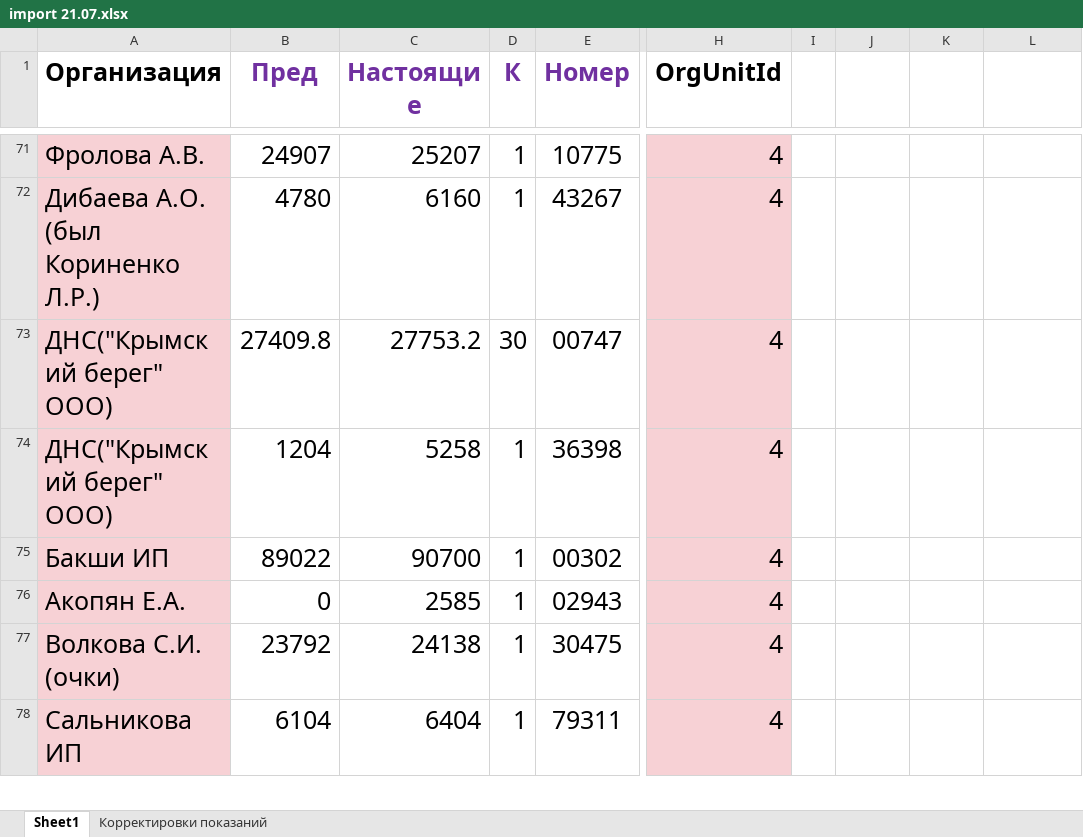
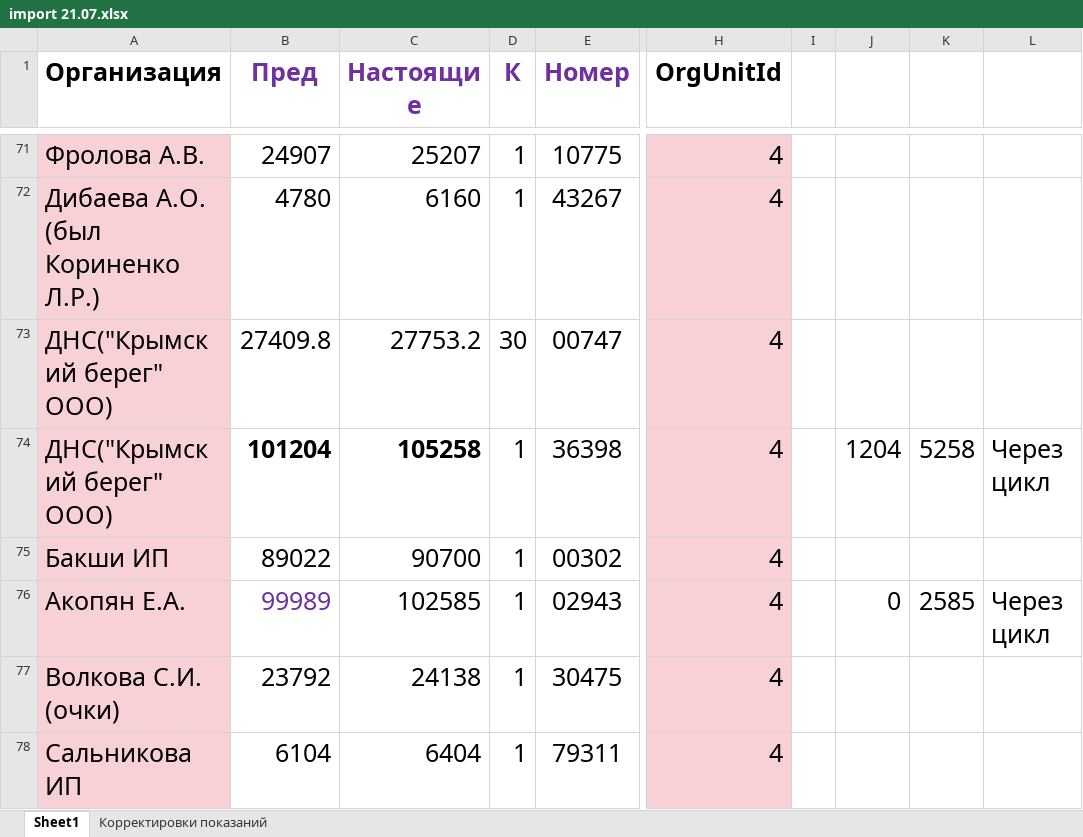
Before and after one commit to Trevol/EnergySalesBackend, an Excel workbook: databases/xlsx/import_all/import 21.07.xlsx, sheet Sheet1, drawn as a sheet; only a part is shown, gaps mark what is left out; values as stored, in another font and other column widths than the file's, no borders; the diff names each change by its address in the sheet, - before the commit and + after, or states it on an @@ line.

```diff
--- a/databases/xlsx/import_all/import 21.07.xlsx (sheet Sheet1)
+++ b/databases/xlsx/import_all/import 21.07.xlsx (sheet Sheet1)
-B74 (Пред): 1204
+B74 (Пред): 101204
-B74:C74 bold: off
+B74:C74 bold: on
-C74 (Настоящие): 5258
+C74 (Настоящие): 105258
-J74: (empty)
+J74: 1204
-K74: (empty)
+K74: 5258
-L74: (empty)
+L74: Через цикл
-B76 (Пред): 0
+B76 (Пред): 99989
-B76 text colour: black
+B76 text colour: #7030A0
-C76 (Настоящие): 2585
+C76 (Настоящие): 102585
-J76: (empty)
+J76: 0
-K76: (empty)
+K76: 2585
-L76: (empty)
+L76: Через цикл
```
Also changed, not shown: databases/xlsx/import_all/import 21.03_copy_paste_from_21.04.xlsx, databases/xlsx/import_all/import 21.04.xlsx, 5 other files.
